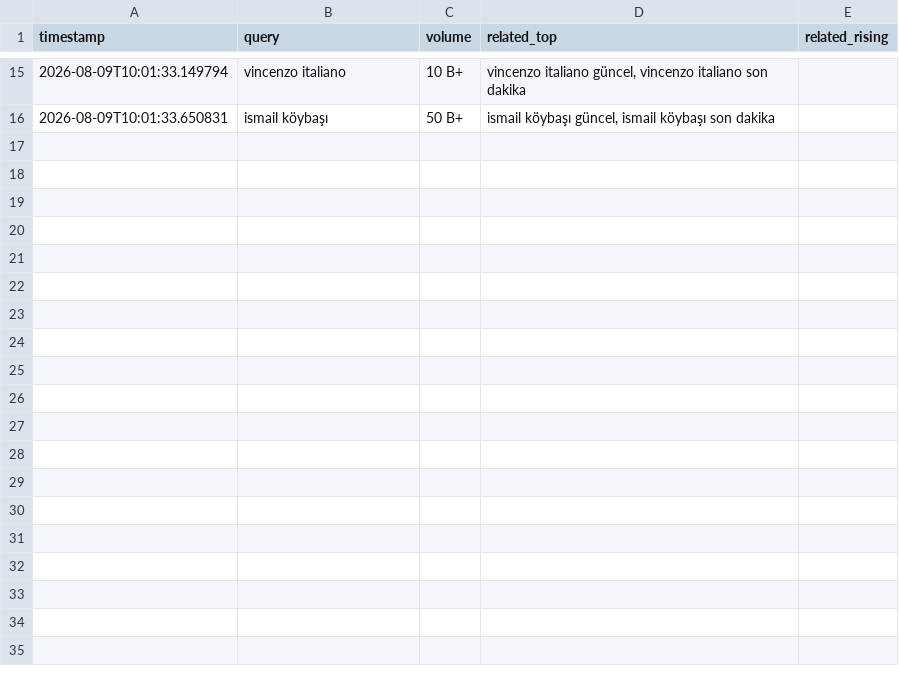
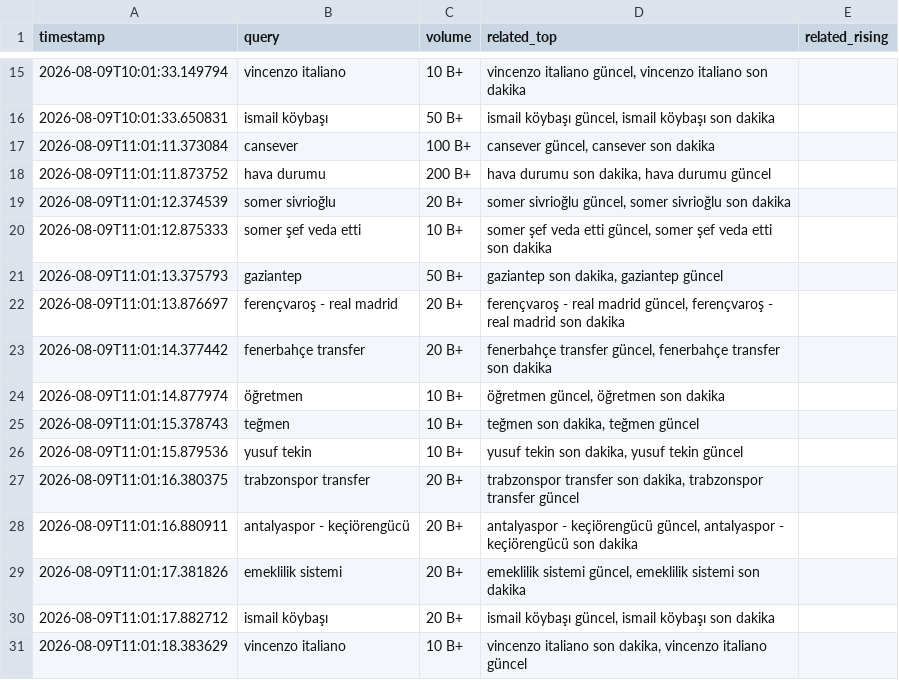
Before and after one commit to igyccmt/trends-scraper, a CSV file: trends_2026-08-09.csv, drawn as a sheet; only a part is shown, gaps mark what is left out; the diff names each change by its address in the sheet, - before the commit and + after, or states it on an @@ line.

```diff
--- a/trends_2026-08-09.csv
+++ b/trends_2026-08-09.csv
+row 17: 2026-08-09T11:01:11.373084 | cansever | 100 B+ | cansever güncel, cansever son dakika
+row 18: 2026-08-09T11:01:11.873752 | hava durumu | 200 B+ | hava durumu son dakika, hava durumu güncel
+row 19: 2026-08-09T11:01:12.374539 | somer sivrioğlu | 20 B+ | somer sivrioğlu güncel, somer sivrioğlu son dakika
+row 20: 2026-08-09T11:01:12.875333 | somer şef veda etti | 10 B+ | somer şef veda etti güncel, somer şef veda etti son dakika
+row 21: 2026-08-09T11:01:13.375793 | gaziantep | 50 B+ | gaziantep son dakika, gaziantep güncel
+row 22: 2026-08-09T11:01:13.876697 | ferençvaroş - real madrid | 20 B+ | ferençvaroş - real madrid güncel, ferençvaroş - real madrid son dakika
+row 23: 2026-08-09T11:01:14.377442 | fenerbahçe transfer | 20 B+ | fenerbahçe transfer güncel, fenerbahçe transfer son dakika
+row 24: 2026-08-09T11:01:14.877974 | öğretmen | 10 B+ | öğretmen güncel, öğretmen son dakika
+row 25: 2026-08-09T11:01:15.378743 | teğmen | 10 B+ | teğmen son dakika, teğmen güncel
+row 26: 2026-08-09T11:01:15.879536 | yusuf tekin | 10 B+ | yusuf tekin son dakika, yusuf tekin güncel
+row 27: 2026-08-09T11:01:16.380375 | trabzonspor transfer | 20 B+ | trabzonspor transfer son dakika, trabzonspor transfer güncel
+row 28: 2026-08-09T11:01:16.880911 | antalyaspor - keçiörengücü | 20 B+ | antalyaspor - keçiörengücü güncel, antalyaspor - keçiörengücü son dakika
+row 29: 2026-08-09T11:01:17.381826 | emeklilik sistemi | 20 B+ | emeklilik sistemi güncel, emeklilik sistemi son dakika
+row 30: 2026-08-09T11:01:17.882712 | ismail köybaşı | 20 B+ | ismail köybaşı güncel, ismail köybaşı son dakika
+row 31: 2026-08-09T11:01:18.383629 | vincenzo italiano | 10 B+ | vincenzo italiano son dakika, vincenzo italiano güncel
```
Also changed, not shown: 1 other file.
